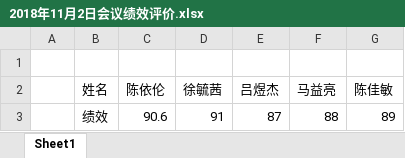
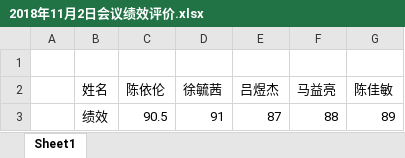
Before and after one commit to sun2009/PRD2018-G16, an Excel workbook: 受控文档/会议/绩效评价/2018年11月2日会议绩效评价.xlsx, sheet Sheet1, drawn as a sheet; values as stored, in another font and other column widths than the file's, no borders; the diff names each change by its address in the sheet, - before the commit and + after, or states it on an @@ line.

```diff
--- a/受控文档/会议/绩效评价/2018年11月2日会议绩效评价.xlsx (sheet Sheet1)
+++ b/受控文档/会议/绩效评价/2018年11月2日会议绩效评价.xlsx (sheet Sheet1)
-C3 (陈依伦): 90.6
+C3 (陈依伦): 90.5
```
Also changed, not shown: 受控文档/会议/绩效评价/2018年10月19日会议绩效评价.xlsx, 受控文档/会议/绩效评价/2018年10月25日会议绩效评价.xlsx, 9 other files.
